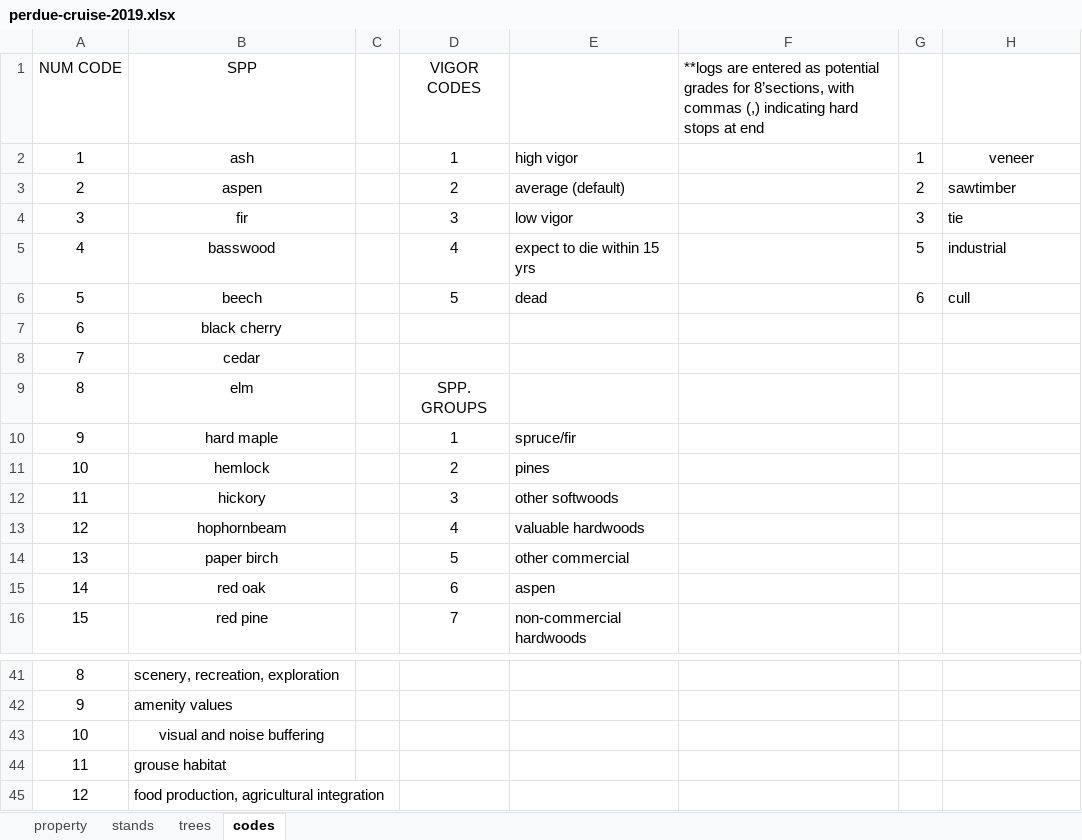
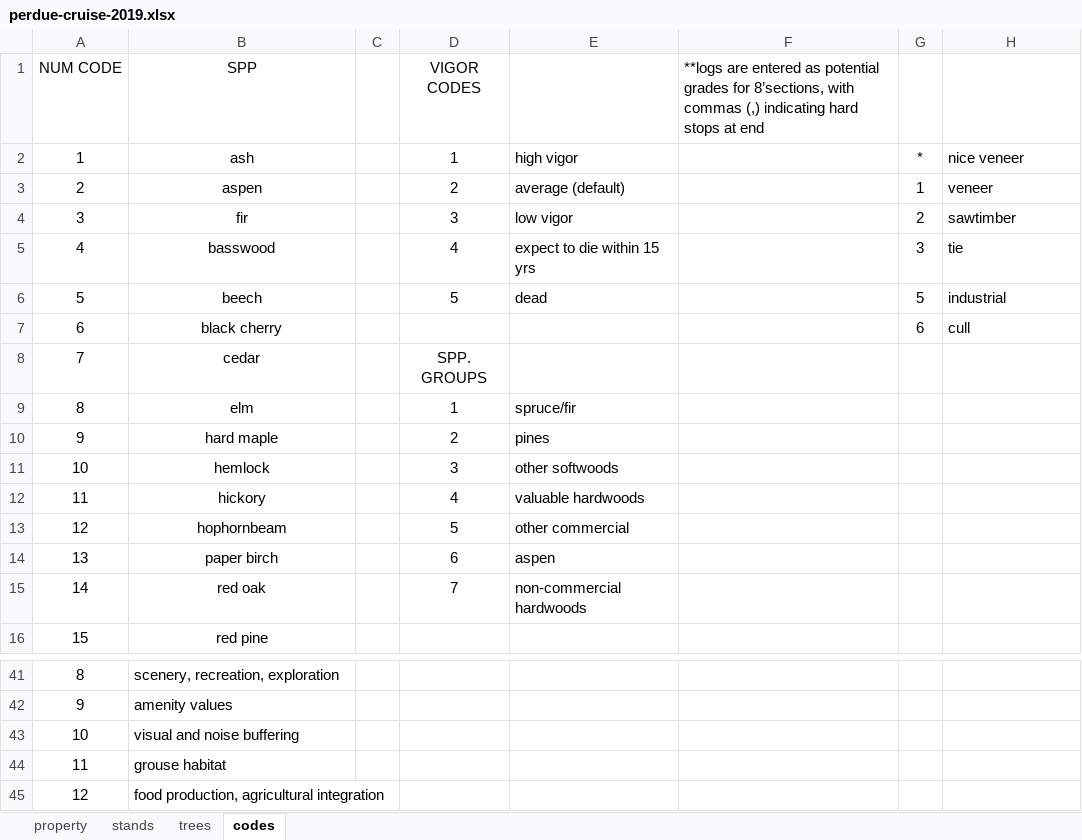
Before and after one commit to nealmaker/cruise, an Excel workbook: data/cruises/perdue-cruise-2019.xlsx, sheet codes, drawn as a sheet; only a part is shown, gaps mark what is left out; values as stored, in another font and other column widths than the file's, no borders; the diff covers the shown part only; the diff names each change by its address in the sheet, - before the commit and + after, or states it on an @@ line.

```diff
--- a/data/cruises/perdue-cruise-2019.xlsx (sheet codes)
+++ b/data/cruises/perdue-cruise-2019.xlsx (sheet codes)
-G2: 1
+G2: *
-H2: veneer
+H2: nice veneer
-H2 alignment: center
+H2 alignment: left
-G3: 2
+G3: 1
-H3: sawtimber
+H3: veneer
-G4: 3
+G4: 2
-H4: tie
+H4: sawtimber
-G5: 5
+G5: 3
-H5: industrial
+H5: tie
-G6: 6
+G6: 5
-H6: cull
+H6: industrial
-G7: (empty)
+G7: 6
-H7: (empty)
+H7: cull
-D8 (VIGOR CODES): (empty)
+D8 (VIGOR CODES): SPP. GROUPS
-D9 (VIGOR CODES): SPP. GROUPS
+D9 (VIGOR CODES): 1
-E9: (empty)
+E9: spruce/fir
-D10 (VIGOR CODES): 1
+D10 (VIGOR CODES): 2
-E10: spruce/fir
+E10: pines
-D11 (VIGOR CODES): 2
+D11 (VIGOR CODES): 3
-E11: pines
+E11: other softwoods
-D12 (VIGOR CODES): 3
+D12 (VIGOR CODES): 4
-E12: other softwoods
+E12: valuable hardwoods
-D13 (VIGOR CODES): 4
+D13 (VIGOR CODES): 5
-E13: valuable hardwoods
+E13: other commercial
-D14 (VIGOR CODES): 5
+D14 (VIGOR CODES): 6
-E14: other commercial
+E14: aspen
-D15 (VIGOR CODES): 6
+D15 (VIGOR CODES): 7
-E15: aspen
+E15: non-commercial hardwoods
-D16 (VIGOR CODES): 7
+D16 (VIGOR CODES): (empty)
-E16: non-commercial hardwoods
+E16: (empty)
-B43 alignment: center
+B43 alignment: left
```
Also changed, not shown: 1 added row, 1 removed row, 38 edited cells and cell formats elsewhere in this sheet, sheet stands, sheet property, formulas that keep their value, 10 other files.
